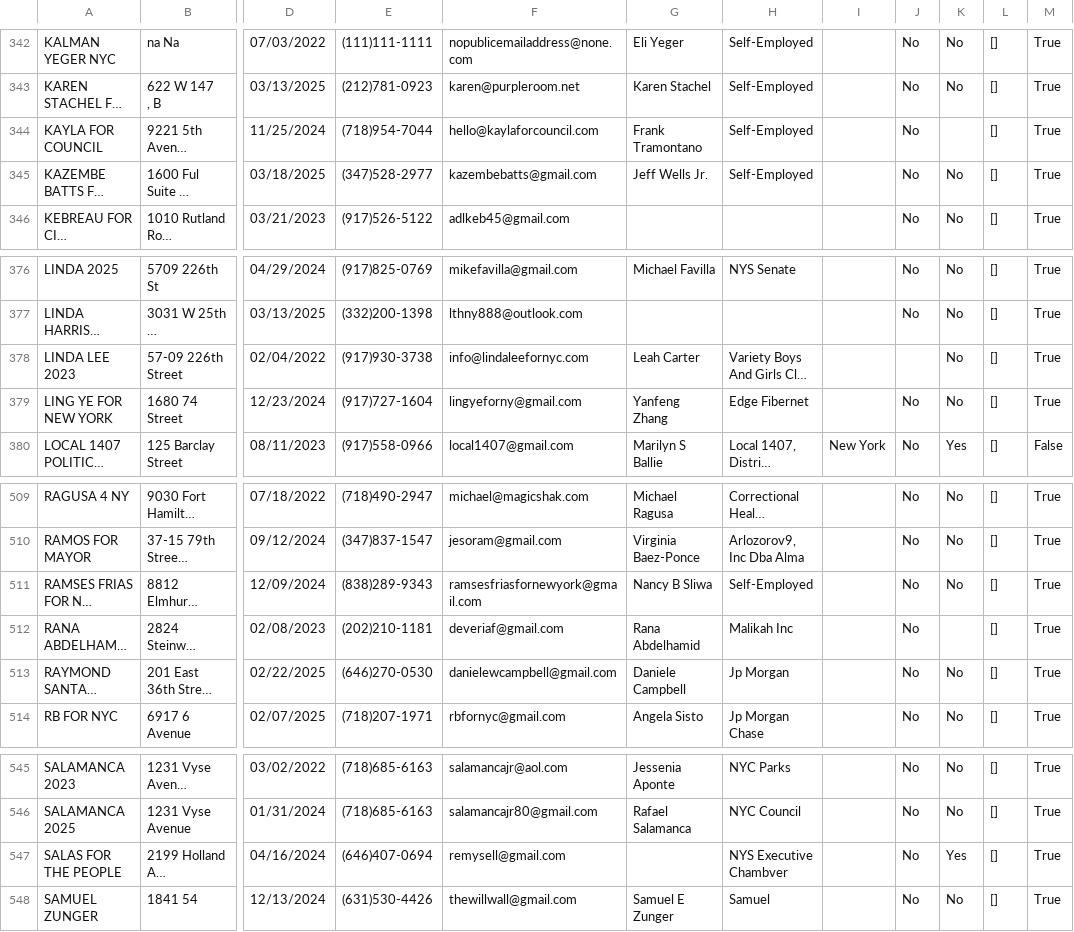
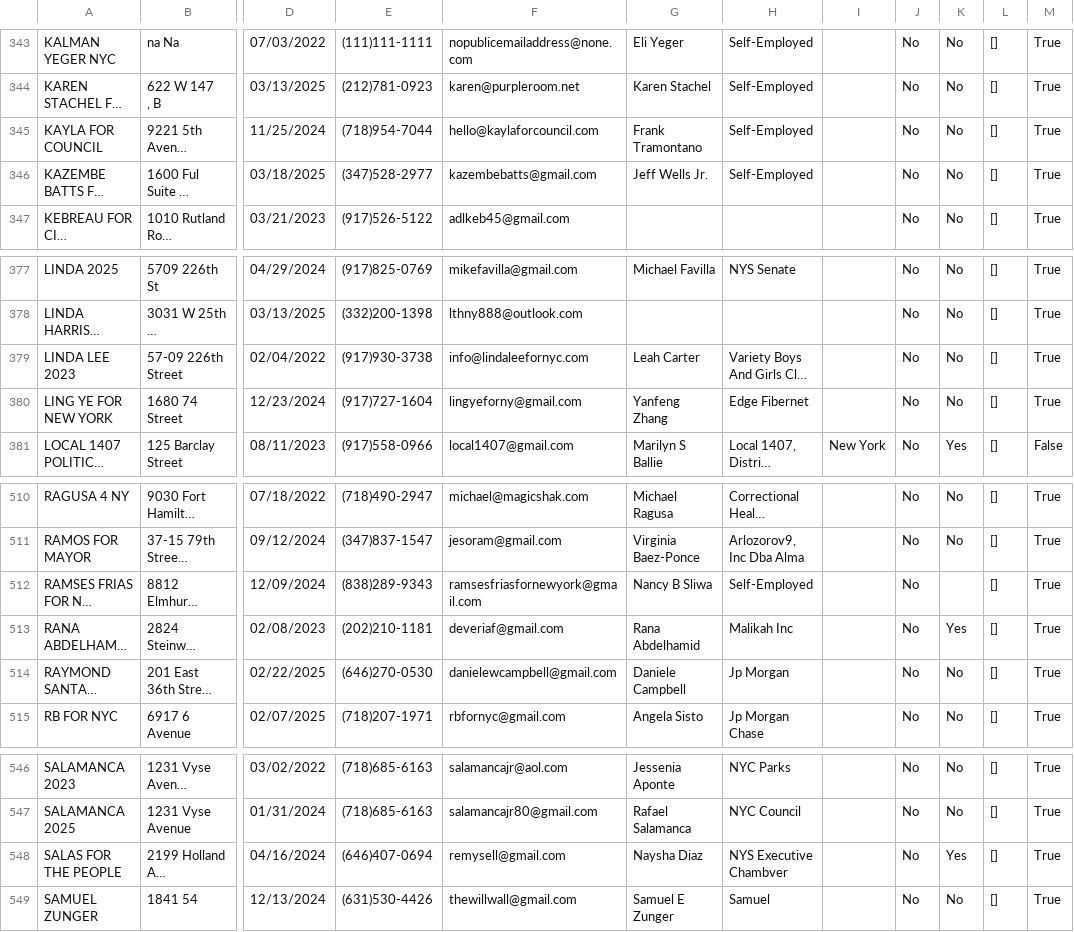
Before and after one commit to fedex1/campaign-tracker, a CSV file: committees.csv, drawn as a sheet; only a part is shown, gaps mark what is left out; long unchanged cells end in …; addresses are those after the commit; the diff covers the shown part only; the diff names each change by its address in the sheet, - before the commit and + after, or states it on an @@ line.

```diff
--- a/committees.csv
+++ b/committees.csv
-K345: (empty)
+K345: No
-J379: (empty)
+J379: No
-K512: No
+K512: (empty)
-K513: (empty)
+K513: Yes
-G548: (empty)
+G548: Naysha Diaz
```
Also changed, not shown: 1 added row and 9 edited cells elsewhere in this file, nyccfb_info_public_reports_candidate_25.htm.csv, nyccfb_info_public_reports_pclt_25.htm.csv, 1 other file.
